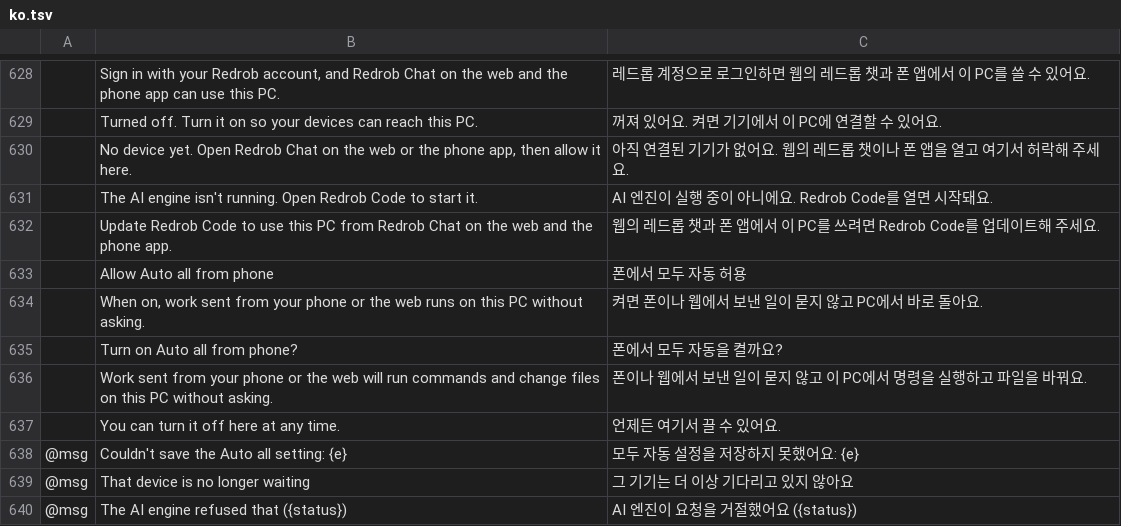
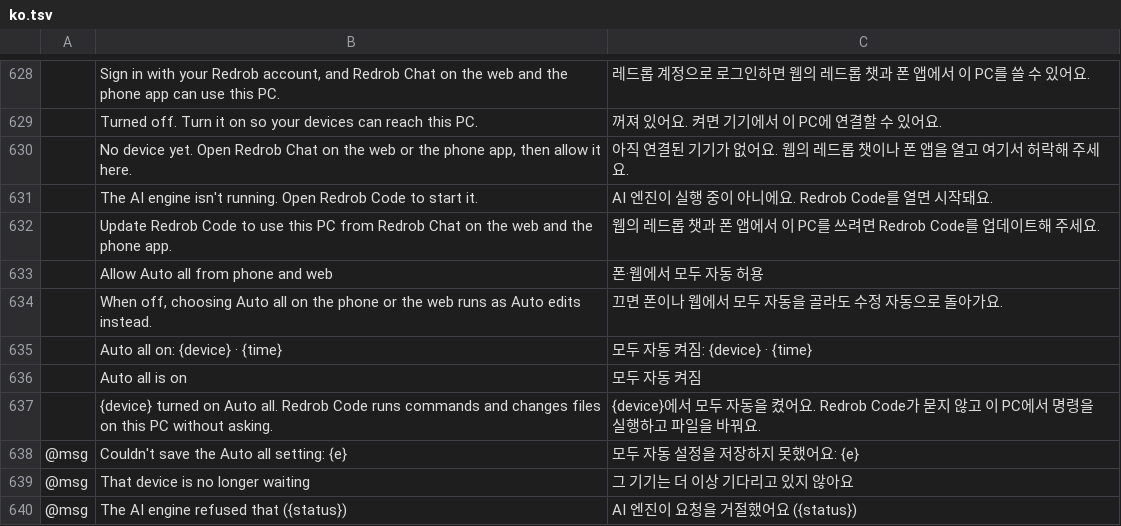
Before and after one commit to redrob-labs/redrob-launcher, a TSV file: crates/ui-egui/src/i18n/ko.tsv, drawn as a sheet; only a part is shown, gaps mark what is left out; removed rows and columns are numbered as before the commit, all else as after; the diff names each change by its address in the sheet, - before the commit and + after, or states it on an @@ line.

Commit message:
fix(desk): allow Auto all from phone and web by default
- allowAutoAll is now on when settings.json or the key is missing; only
  false blocks it. The switch reads "Allow Auto all from phone and web",
  saves at once, and turning it on no longer asks (the confirm dialog is gone).
- Read ~/.redrob/desk/events.jsonl with each status look and show the
  newest five auto_all_on lines on the desk section; a new line while the
  launcher runs raises an OS notification.

```diff
--- a/crates/ui-egui/src/i18n/ko.tsv
+++ b/crates/ui-egui/src/i18n/ko.tsv
-B633: Allow Auto all from phone
+B633: Allow Auto all from phone and web
-C633: 폰에서 모두 자동 허용
+C633: 폰·웹에서 모두 자동 허용
-row 634:  | When on, work sent from your phone or the web runs on this PC without asking. | 켜면 폰이나 웹에서 보낸 일이 묻지 않고 PC에서 바로 돌아요.
-row 635:  | Turn on Auto all from phone? | 폰에서 모두 자동을 켤까요?
-row 636:  | Work sent from your phone or the web will run commands and change files on this PC without asking. | 폰이나 웹에서 보낸 일이 묻지 않고 이 PC에서 명령을 실행하고 파일을 바꿔요.
-row 637:  | You can turn it off here at any time. | 언제든 여기서 끌 수 있어요.
+row 634:  | When off, choosing Auto all on the phone or the web runs as Auto edits instead. | 끄면 폰이나 웹에서 모두 자동을 골라도 수정 자동으로 돌아가요.
+row 635:  | Auto all on: {device} · {time} | 모두 자동 켜짐: {device} · {time}
+row 636:  | Auto all is on | 모두 자동 켜짐
+row 637:  | {device} turned on Auto all. Redrob Code runs commands and changes files on this PC without asking. | {device}에서 모두 자동을 켰어요. Redrob Code가 묻지 않고 이 PC에서 명령을 실행하고 파일을 바꿔요.
```
Also changed, not shown: 5 other files.
